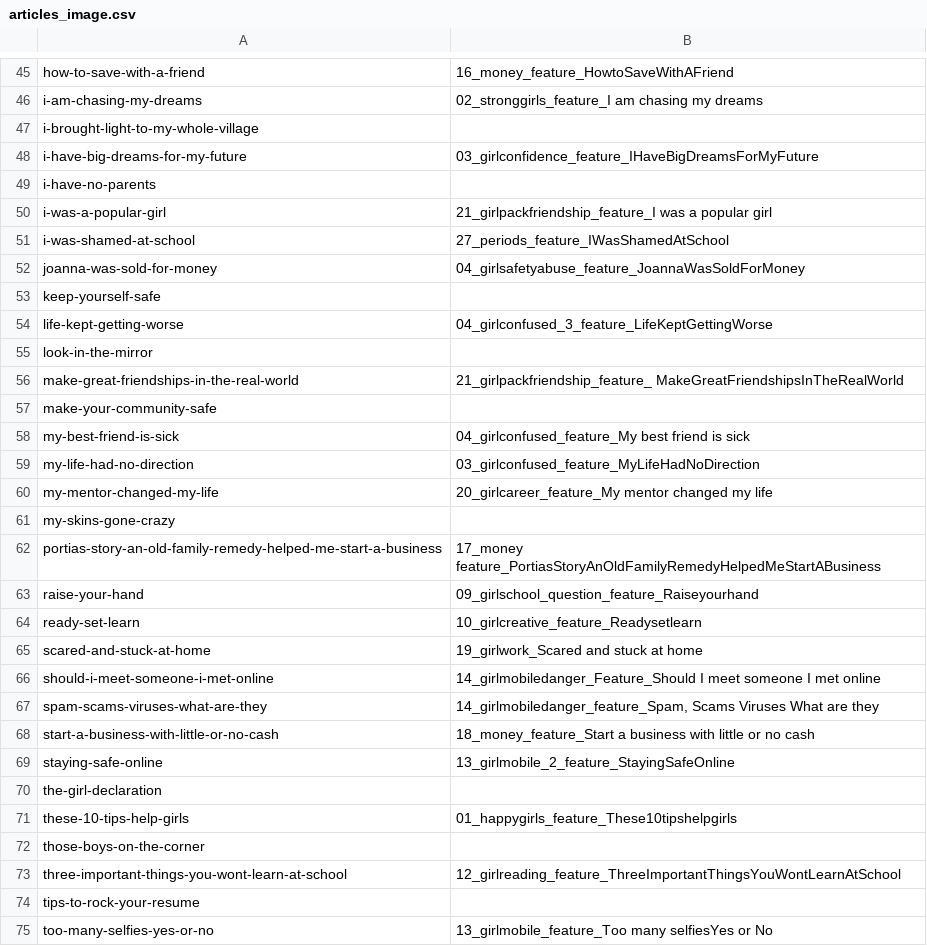
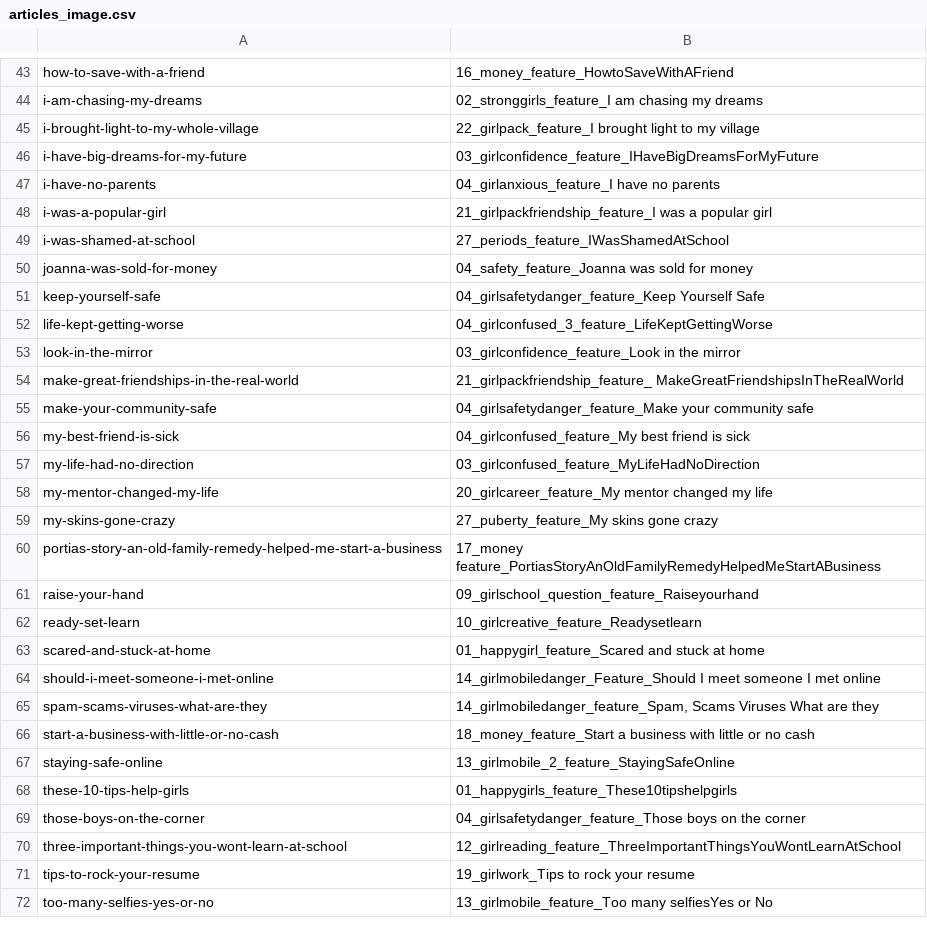
Before and after one commit to praekeltfoundation/molo-gem, a CSV file: data/articles_image.csv, drawn as a sheet; only a part is shown, gaps mark what is left out; the diff covers the shown part only.

Commit message:
update articles_image csv file

```diff
--- a/data/articles_image.csv
+++ b/data/articles_image.csv
@@ -46,13 +44,13 @@ how-to-save-with-a-friend,16_money_feature_HowtoSaveWithAFriend
 i-am-chasing-my-dreams,02_stronggirls_feature_I am chasing my dreams
-i-brought-light-to-my-whole-village,
+i-brought-light-to-my-whole-village,22_girlpack_feature_I brought light to my village
 i-have-big-dreams-for-my-future,03_girlconfidence_feature_IHaveBigDreamsForMyFuture
-i-have-no-parents,
+i-have-no-parents,04_girlanxious_feature_I have no parents
 i-was-a-popular-girl,21_girlpackfriendship_feature_I was a popular girl
 i-was-shamed-at-school,27_periods_feature_IWasShamedAtSchool
-joanna-was-sold-for-money,04_girlsafetyabuse_feature_JoannaWasSoldForMoney
-keep-yourself-safe,
+joanna-was-sold-for-money,04_safety_feature_Joanna was sold for money
+keep-yourself-safe,04_girlsafetydanger_feature_Keep Yourself Safe
 life-kept-getting-worse,04_girlconfused_3_feature_LifeKeptGettingWorse
-look-in-the-mirror,
+look-in-the-mirror,03_girlconfidence_feature_Look in the mirror
 make-great-friendships-in-the-real-world,21_girlpackfriendship_feature_ MakeGreatFriendshipsInTheRealWorld
-make-your-community-safe,
+make-your-community-safe,04_girlsafetydanger_feature_Make your community safe
 my-best-friend-is-sick,04_girlconfused_feature_My best friend is sick
@@ -60,3 +58,3 @@ my-life-had-no-direction,03_girlconfused_feature_MyLifeHadNoDirection
 my-mentor-changed-my-life,20_girlcareer_feature_My mentor changed my life
-my-skins-gone-crazy,
+my-skins-gone-crazy,27_puberty_feature_My skins gone crazy
 portias-story-an-old-family-remedy-helped-me-start-a-business,17_money feature_PortiasStoryAnOldFamilyRemedyHelpedMeStartABusiness
@@ -64,3 +62,3 @@ raise-your-hand,09_girlschool_question_feature_Raiseyourhand
 ready-set-learn,10_girlcreative_feature_Readysetlearn
-scared-and-stuck-at-home,19_girlwork_Scared and stuck at home
+scared-and-stuck-at-home,01_happygirl_feature_Scared and stuck at home
 should-i-meet-someone-i-met-online,14_girlmobiledanger_Feature_Should I meet someone I met online
@@ -69,7 +67,6 @@ start-a-business-with-little-or-no-cash,18_money_feature_Start a business with l
 staying-safe-online,13_girlmobile_2_feature_StayingSafeOnline
-the-girl-declaration,
 these-10-tips-help-girls,01_happygirls_feature_These10tipshelpgirls
-those-boys-on-the-corner,
+those-boys-on-the-corner,04_girlsafetydanger_feature_Those boys on the corner
 three-important-things-you-wont-learn-at-school,12_girlreading_feature_ThreeImportantThingsYouWontLearnAtSchool
-tips-to-rock-your-resume,
+tips-to-rock-your-resume,19_girlwork_Tips to rock your resume
 too-many-selfies-yes-or-no,13_girlmobile_feature_Too many selfiesYes or No
```
Also changed, not shown: 2 removed rows and 22 edited cells elsewhere in this file.
